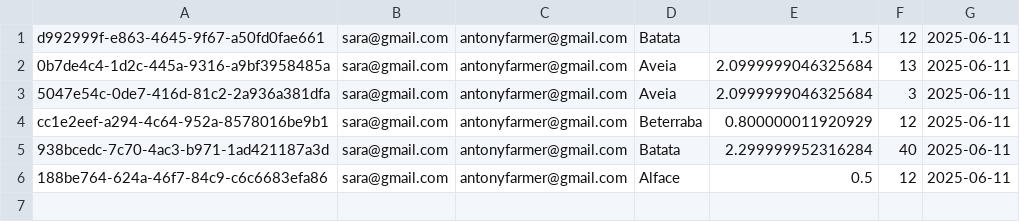
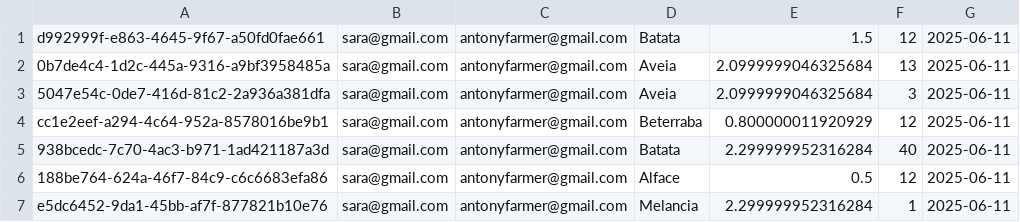
Before and after one commit to Farmers-Market-UPT/farmers-market, a CSV file: FarmersMarket/data/orders.csv, drawn as a sheet.

```diff
--- a/FarmersMarket/data/orders.csv
+++ b/FarmersMarket/data/orders.csv
@@ -6 +6,2 @@ cc1e2eef-a294-4c64-952a-8578016be9b1,sara@gmail.com,antonyfarmer@gmail.com,Beter
 188be764-624a-46f7-84c9-c6c6683efa86,sara@gmail.com,antonyfarmer@gmail.com,Alface,0.5,12,2025-06-11
+e5dc6452-9da1-45bb-af7f-877821b10e76,sara@gmail.com,antonyfarmer@gmail.com,Melancia,2.299999952316284,1,2025-06-11
```
Also changed, not shown: FarmersMarket/data/products.csv, 4 other files.
